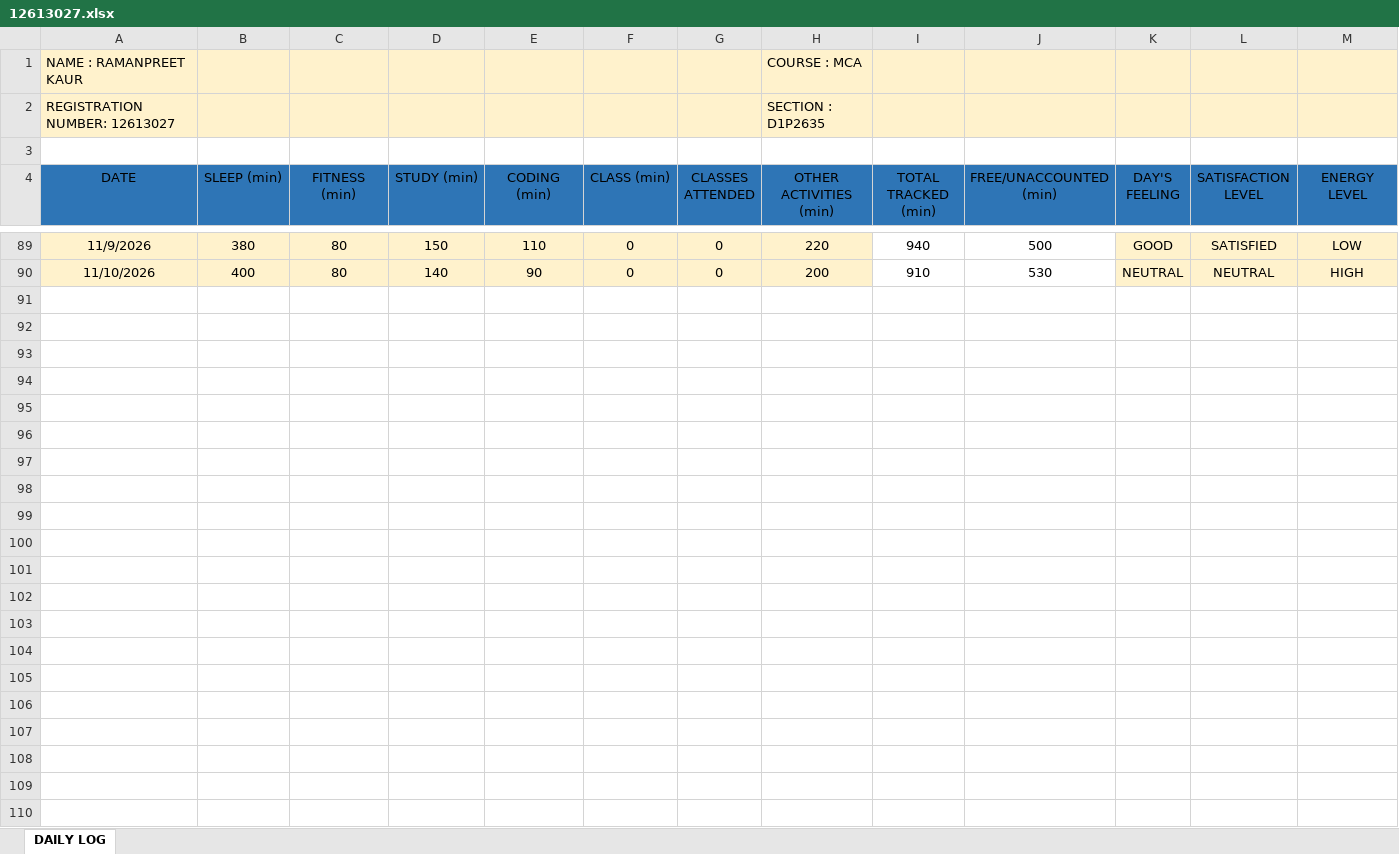
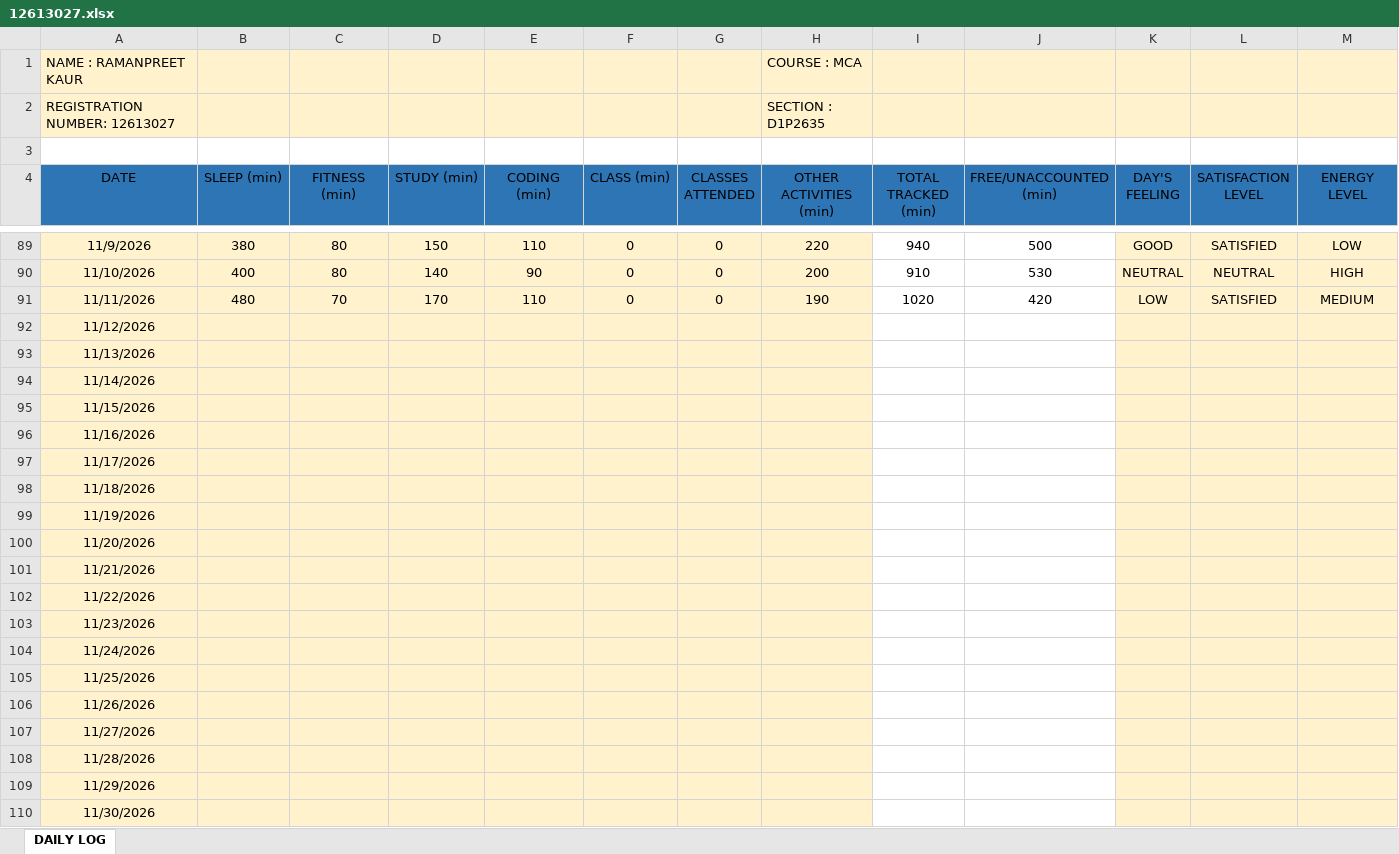
Before and after one commit to Ramanpreet08/CAP-776, an Excel workbook: 12613027.xlsx, sheet DAILY LOG, drawn as a sheet; only a part is shown, gaps mark what is left out; values as stored, in another font and other column widths than the file's, no borders; rows hold the shown columns only; the diff names each change by its address in the sheet, - before the commit and + after, or states it on an @@ line.

Commit message:
Add files via upload

```diff
--- a/12613027.xlsx (sheet DAILY LOG)
+++ b/12613027.xlsx (sheet DAILY LOG)
+row 91: 11/11/2026 | 480 | 70 | 170 | 110 | 0 | 0 | 190 | 1020 | 420 | LOW | SATISFIED | MEDIUM
+row 92: 11/12/2026
+row 93: 11/13/2026
+row 94: 11/14/2026
+row 95: 11/15/2026
+row 96: 11/16/2026
+row 97: 11/17/2026
+row 98: 11/18/2026
+row 99: 11/19/2026
+row 100: 11/20/2026
+row 101: 11/21/2026
+row 102: 11/22/2026
+row 103: 11/23/2026
+row 104: 11/24/2026
+row 105: 11/25/2026
+row 106: 11/26/2026
+row 107: 11/27/2026
+row 108: 11/28/2026
+row 109: 11/29/2026
+row 110: 11/30/2026
```
